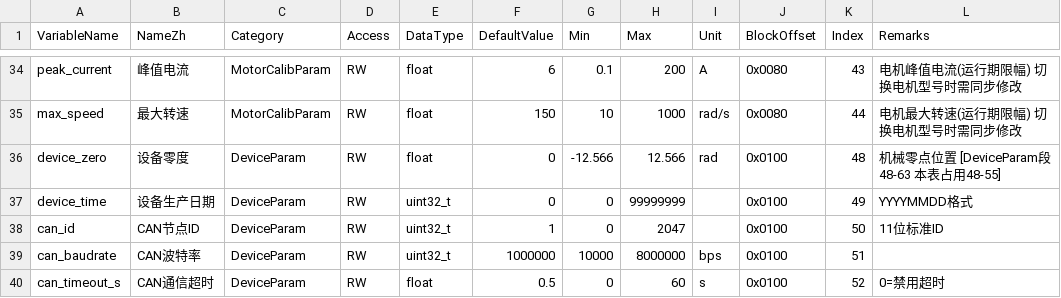
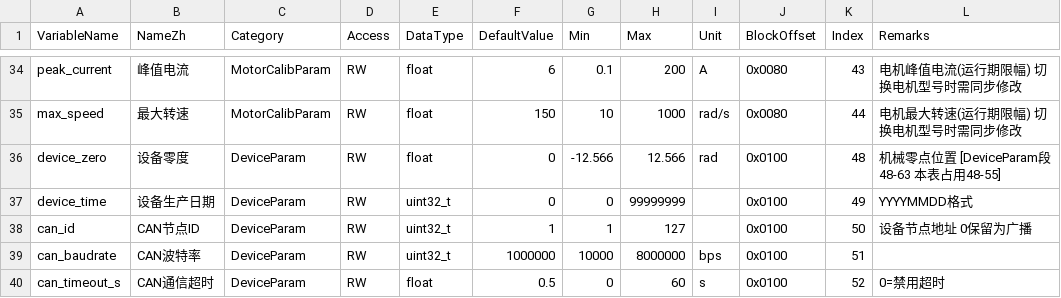
Before and after one commit to DalinYYYY/JM-App, a CSV file: User/Tools/motor_info_gen/motor_info.csv, drawn as a sheet; only a part is shown, gaps mark what is left out.

Commit message:
docs(protocol+param+readme): 命令表/CSV/说明文档同步更新
- CAN_功能说明.md: 地址过滤从宽掩码改为双掩码硬件过滤; 广播仅开放SYNC+ESTOP; 0xF0原子写入Flash ACK{new_id,restart}
- joint_motor_command_list.csv: 0xF0行ACK扩展为{new_id;restart_required}, 注明原子写入Flash重启生效
- joint_proto_解析流程说明.md: 0xF0流程图更新为原子保存Flash; 广播处理说明仅SYNC/ESTOP
- motor_info.csv: can_id范围 0~2047→1~127
- motor_param.csv: motor_id默认0→1, 范围0~31→1~127
- MotorInfo_readme.md: can_id字段说明同步为1~127, 0保留为广播

```diff
--- a/User/Tools/motor_info_gen/motor_info.csv
+++ b/User/Tools/motor_info_gen/motor_info.csv
@@ -37,3 +37,3 @@ device_zero,设备零度,DeviceParam,RW,float,0,-12.566,12.566,rad,0x0100,48,机
 device_time,设备生产日期,DeviceParam,RW,uint32_t,0,0,99999999,,0x0100,49,YYYYMMDD格式
-can_id,CAN节点ID,DeviceParam,RW,uint32_t,1,0,2047,,0x0100,50,11位标准ID
+can_id,CAN节点ID,DeviceParam,RW,uint32_t,1,1,127,,0x0100,50,设备节点地址 0保留为广播
 can_baudrate,CAN波特率,DeviceParam,RW,uint32_t,1000000,10000,8000000,bps,0x0100,51,
```
Also changed, not shown: User/Protocol/docs/joint_motor_command_list.csv, User/Tools/motor_param_gen/motor_param.csv, 4 other files.
